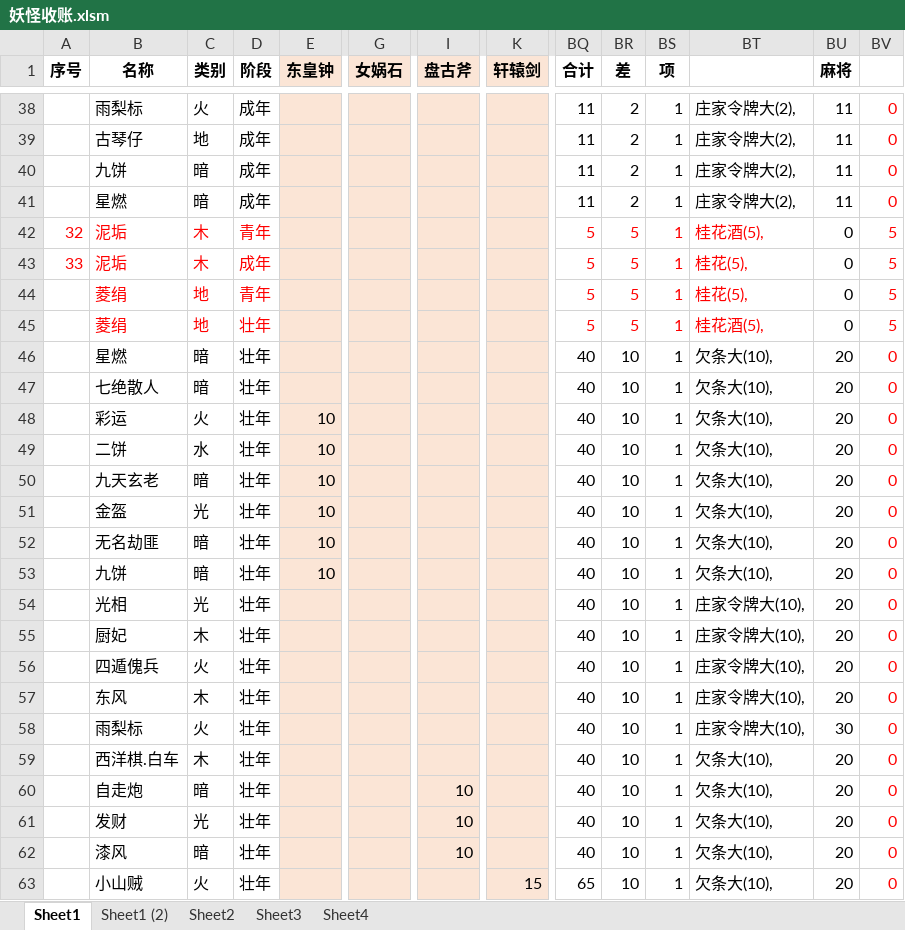
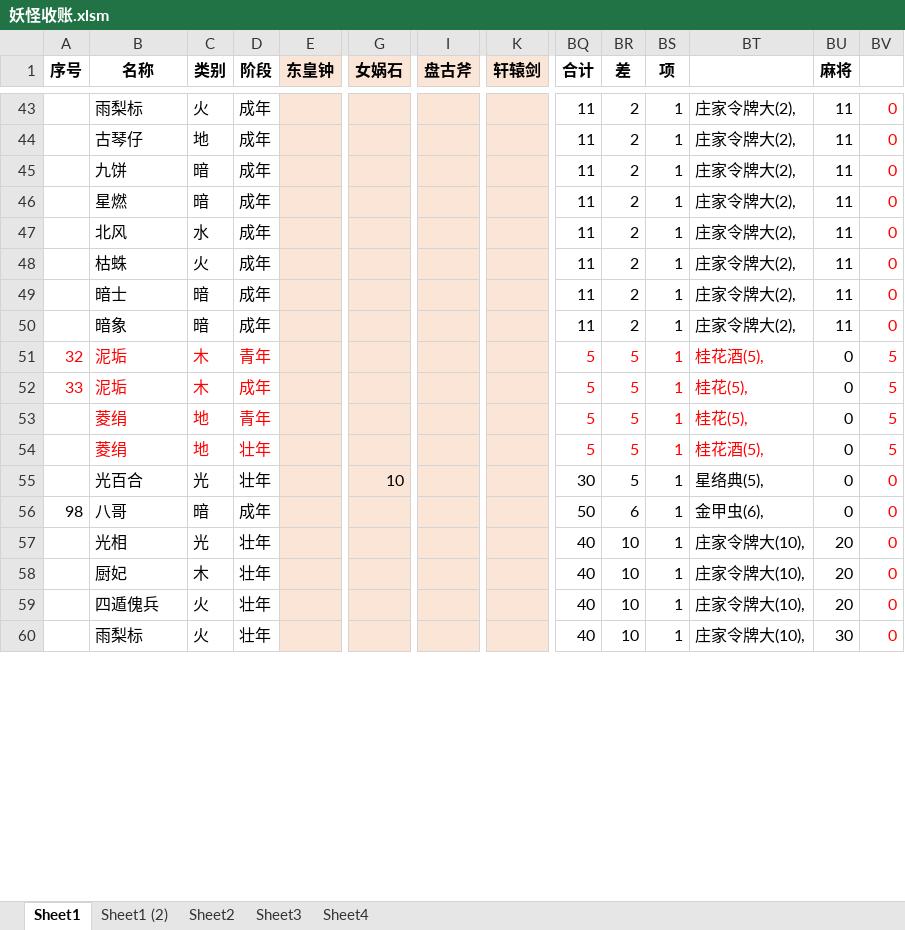
Before and after one commit to yue412/MonsterBook, an Excel workbook: bin/妖怪收账.xlsm, sheet Sheet1, drawn as a sheet; only a part is shown, gaps mark what is left out; values as stored, in another font and other column widths than the file's, no borders; charts and pictures and conditional formats not drawn; removed rows and columns are numbered as before the commit, all else as after; rows hold the shown columns only; the diff covers the shown part only; the diff names each change by its address in the sheet, - before the commit and + after, or states it on an @@ line.

```diff
--- a/bin/妖怪收账.xlsm (sheet Sheet1)
+++ b/bin/妖怪收账.xlsm (sheet Sheet1)
+row 47:  | 北风 | 水 | 成年 |  |  |  |  | 11 | 2 | 1 | 庄家令牌大(2), | 11 | 0
+row 48:  | 枯蛛 | 火 | 成年 |  |  |  |  | 11 | 2 | 1 | 庄家令牌大(2), | 11 | 0
+row 49:  | 暗士 | 暗 | 成年 |  |  |  |  | 11 | 2 | 1 | 庄家令牌大(2), | 11 | 0
+row 50:  | 暗象 | 暗 | 成年 |  |  |  |  | 11 | 2 | 1 | 庄家令牌大(2), | 11 | 0
-row 46:  | 星燃 | 暗 | 壮年 |  |  |  |  | 40 | 10 | 1 | 欠条大(10), | 20 | 0
-row 47:  | 七绝散人 | 暗 | 壮年 |  |  |  |  | 40 | 10 | 1 | 欠条大(10), | 20 | 0
-row 48:  | 彩运 | 火 | 壮年 | 10 |  |  |  | 40 | 10 | 1 | 欠条大(10), | 20 | 0
-row 49:  | 二饼 | 水 | 壮年 | 10 |  |  |  | 40 | 10 | 1 | 欠条大(10), | 20 | 0
-row 50:  | 九天玄老 | 暗 | 壮年 | 10 |  |  |  | 40 | 10 | 1 | 欠条大(10), | 20 | 0
-row 51:  | 金盔 | 光 | 壮年 | 10 |  |  |  | 40 | 10 | 1 | 欠条大(10), | 20 | 0
-row 52:  | 无名劫匪 | 暗 | 壮年 | 10 |  |  |  | 40 | 10 | 1 | 欠条大(10), | 20 | 0
-row 53:  | 九饼 | 暗 | 壮年 | 10 |  |  |  | 40 | 10 | 1 | 欠条大(10), | 20 | 0
+row 55:  | 光百合 | 光 | 壮年 |  | 10 |  |  | 30 | 5 | 1 | 星络典(5), | 0 | 0
+row 56: 98 | 八哥 | 暗 | 成年 |  |  |  |  | 50 | 6 | 1 | 金甲虫(6), | 0 | 0
-row 57:  | 东风 | 木 | 壮年 |  |  |  |  | 40 | 10 | 1 | 庄家令牌大(10), | 20 | 0
-row 59:  | 西洋棋.白车 | 木 | 壮年 |  |  |  |  | 40 | 10 | 1 | 欠条大(10), | 20 | 0
-row 60:  | 自走炮 | 暗 | 壮年 |  |  | 10 |  | 40 | 10 | 1 | 欠条大(10), | 20 | 0
-row 61:  | 发财 | 光 | 壮年 |  |  | 10 |  | 40 | 10 | 1 | 欠条大(10), | 20 | 0
-row 62:  | 漆风 | 暗 | 壮年 |  |  | 10 |  | 40 | 10 | 1 | 欠条大(10), | 20 | 0
-row 63:  | 小山贼 | 火 | 壮年 |  |  |  | 15 | 65 | 10 | 1 | 欠条大(10), | 20 | 0
```
Also changed, not shown: 27 added rows, 24 removed rows and 52 edited cells elsewhere in this sheet, formulas that keep their value, charts or pictures, 1 other file.
